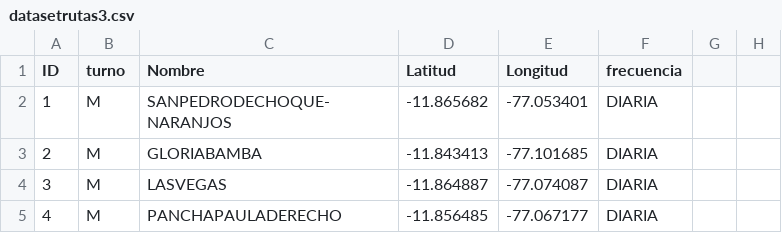
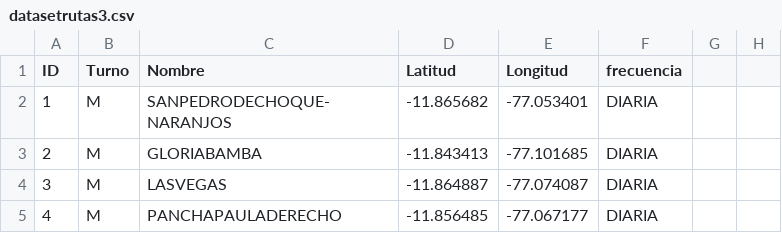
Before and after one commit to rozheb/pruebaAlgoritmo, a CSV file: datasetrutas3.csv, drawn as a sheet; only a part is shown.

Commit message:
Update datasetrutas3.csv

```diff
--- a/datasetrutas3.csv
+++ b/datasetrutas3.csv
@@ -1,2 +1,2 @@
-ID,turno,Nombre,Latitud,Longitud,frecuencia
+ID,Turno,Nombre,Latitud,Longitud,frecuencia
 1,M,SANPEDRODECHOQUE-NARANJOS,-11.865682,-77.053401,DIARIA
```
